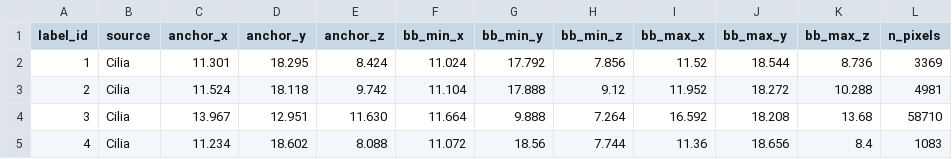
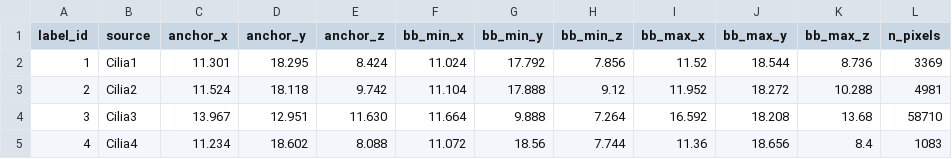
Before and after one commit to mobie/environmental-dinoflagellate-vCLEM, a TSV file: data/photosynthetic_dinoflagellate/tables/Cilia/default.tsv, drawn as a sheet; only a part is shown; the diff names each change by its address in the sheet, - before the commit and + after, or states it on an @@ line.

```diff
--- a/data/photosynthetic_dinoflagellate/tables/Cilia/default.tsv
+++ b/data/photosynthetic_dinoflagellate/tables/Cilia/default.tsv
-B2 (source): Cilia
+B2 (source): Cilia1
-B3 (source): Cilia
+B3 (source): Cilia2
-B4 (source): Cilia
+B4 (source): Cilia3
-B5 (source): Cilia
+B5 (source): Cilia4
```
Also changed, not shown: 1 other file.
